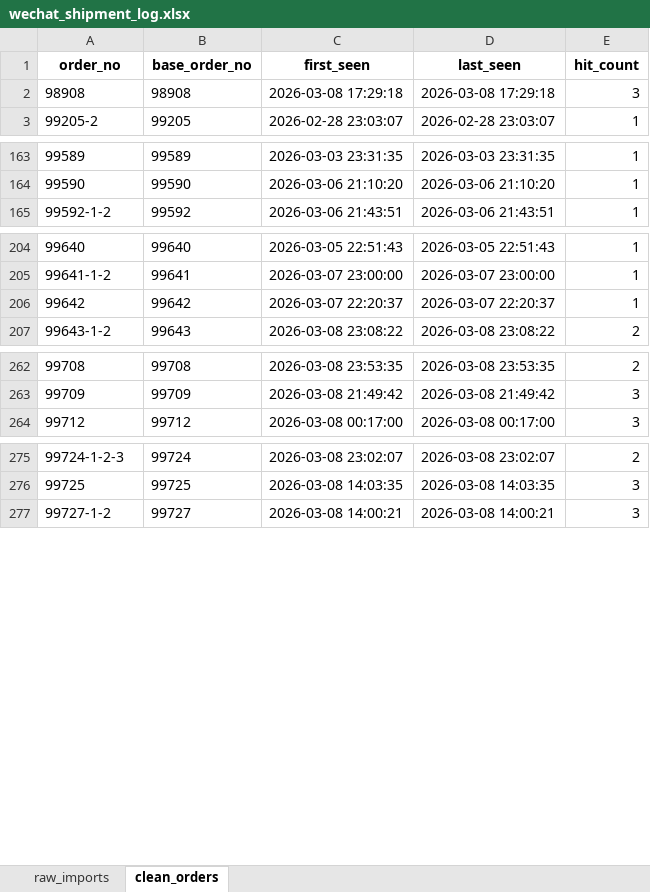
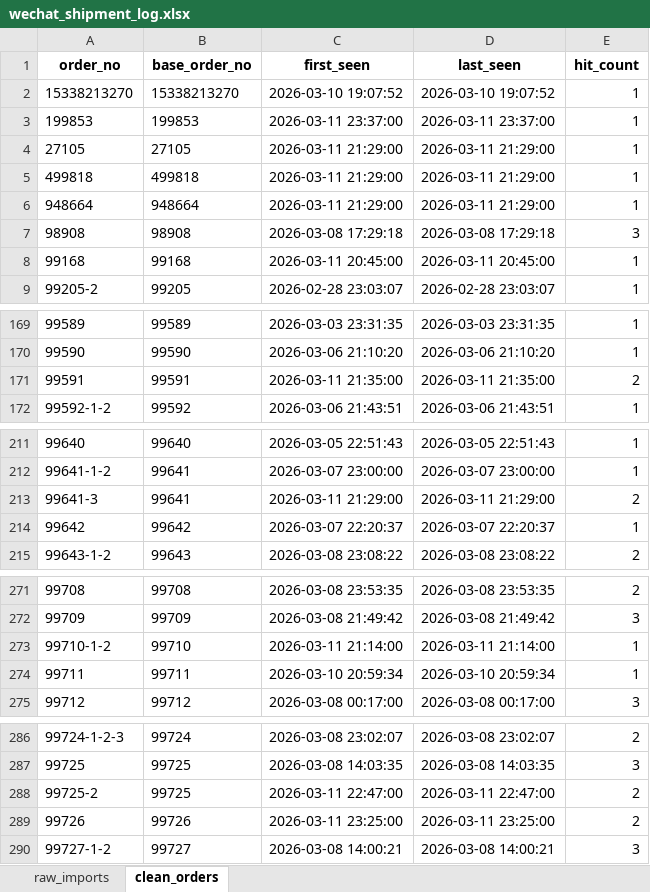
Before and after one commit to luoliguang/merchandiser-mhg, an Excel workbook: data/wechat_shipment_log.xlsx, sheet clean_orders, drawn as a sheet; only a part is shown, gaps mark what is left out; values as stored, in another font and other column widths than the file's, no borders; the diff covers the shown part only; the diff names each change by its address in the sheet, - before the commit and + after, or states it on an @@ line.

```diff
--- a/data/wechat_shipment_log.xlsx (sheet clean_orders)
+++ b/data/wechat_shipment_log.xlsx (sheet clean_orders)
+row 2: 15338213270 | 15338213270 | 2026-03-10 19:07:52 | 2026-03-10 19:07:52 | 1
+row 3: 199853 | 199853 | 2026-03-11 23:37:00 | 2026-03-11 23:37:00 | 1
+row 4: 27105 | 27105 | 2026-03-11 21:29:00 | 2026-03-11 21:29:00 | 1
+row 5: 499818 | 499818 | 2026-03-11 21:29:00 | 2026-03-11 21:29:00 | 1
+row 6: 948664 | 948664 | 2026-03-11 21:29:00 | 2026-03-11 21:29:00 | 1
+row 8: 99168 | 99168 | 2026-03-11 20:45:00 | 2026-03-11 20:45:00 | 1
+row 171: 99591 | 99591 | 2026-03-11 21:35:00 | 2026-03-11 21:35:00 | 2
+row 213: 99641-3 | 99641 | 2026-03-11 21:29:00 | 2026-03-11 21:29:00 | 2
+row 273: 99710-1-2 | 99710 | 2026-03-11 21:14:00 | 2026-03-11 21:14:00 | 1
+row 274: 99711 | 99711 | 2026-03-10 20:59:34 | 2026-03-10 20:59:34 | 1
+row 288: 99725-2 | 99725 | 2026-03-11 22:47:00 | 2026-03-11 22:47:00 | 2
+row 289: 99726 | 99726 | 2026-03-11 23:25:00 | 2026-03-11 23:25:00 | 2
```
Also changed, not shown: 73 added rows elsewhere in this sheet, sheet raw_imports, 10 other files.
